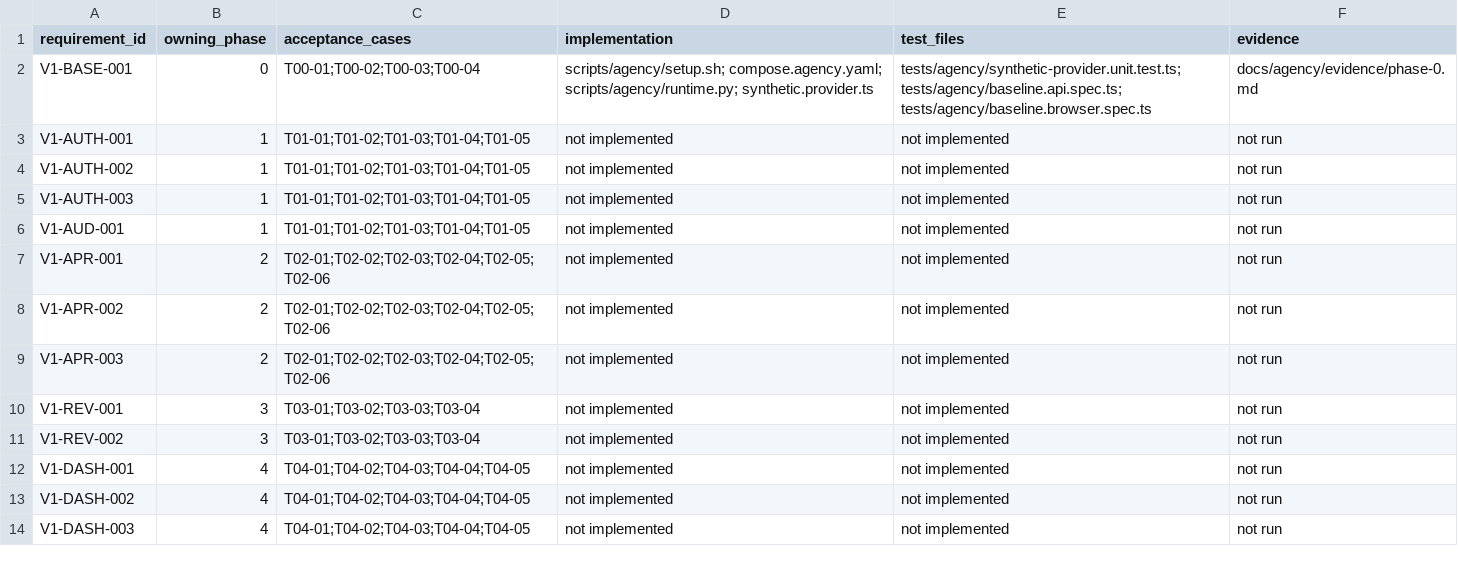
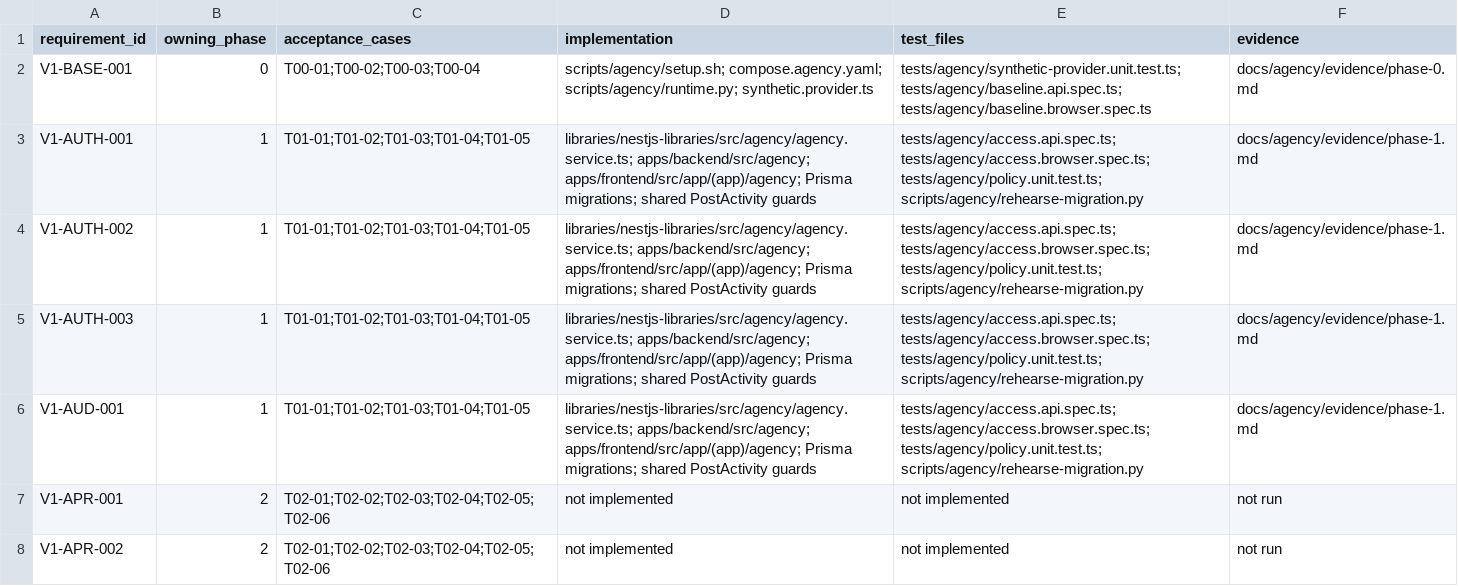
Before and after one commit to samidoomsday-star/postiz, a CSV file: docs/agency/traceability.csv, drawn as a sheet; only a part is shown; the shorter side is filled out with more unchanged rows.

Commit message:
feat: enforce client boundaries and scoped agency access

```diff
--- a/docs/agency/traceability.csv
+++ b/docs/agency/traceability.csv
@@ -2,6 +2,6 @@ requirement_id,owning_phase,acceptance_cases,implementation,test_files,evidence
 V1-BASE-001,0,T00-01;T00-02;T00-03;T00-04,scripts/agency/setup.sh; compose.agency.yaml; scripts/agency/runtime.py; synthetic.provider.ts,tests/agency/synthetic-provider.unit.test.ts; tests/agency/baseline.api.spec.ts; tests/agency/baseline.browser.spec.ts,docs/agency/evidence/phase-0.md
-V1-AUTH-001,1,T01-01;T01-02;T01-03;T01-04;T01-05,not implemented,not implemented,not run
-V1-AUTH-002,1,T01-01;T01-02;T01-03;T01-04;T01-05,not implemented,not implemented,not run
-V1-AUTH-003,1,T01-01;T01-02;T01-03;T01-04;T01-05,not implemented,not implemented,not run
-V1-AUD-001,1,T01-01;T01-02;T01-03;T01-04;T01-05,not implemented,not implemented,not run
+V1-AUTH-001,1,T01-01;T01-02;T01-03;T01-04;T01-05,libraries/nestjs-libraries/src/agency/agency.service.ts; apps/backend/src/agency; apps/frontend/src/app/(app)/agency; Prisma migrations; shared PostActivity guards,tests/agency/access.api.spec.ts; tests/agency/access.browser.spec.ts; tests/agency/policy.unit.test.ts; scripts/agency/rehearse-migration.py,docs/agency/evidence/phase-1.md
+V1-AUTH-002,1,T01-01;T01-02;T01-03;T01-04;T01-05,libraries/nestjs-libraries/src/agency/agency.service.ts; apps/backend/src/agency; apps/frontend/src/app/(app)/agency; Prisma migrations; shared PostActivity guards,tests/agency/access.api.spec.ts; tests/agency/access.browser.spec.ts; tests/agency/policy.unit.test.ts; scripts/agency/rehearse-migration.py,docs/agency/evidence/phase-1.md
+V1-AUTH-003,1,T01-01;T01-02;T01-03;T01-04;T01-05,libraries/nestjs-libraries/src/agency/agency.service.ts; apps/backend/src/agency; apps/frontend/src/app/(app)/agency; Prisma migrations; shared PostActivity guards,tests/agency/access.api.spec.ts; tests/agency/access.browser.spec.ts; tests/agency/policy.unit.test.ts; scripts/agency/rehearse-migration.py,docs/agency/evidence/phase-1.md
+V1-AUD-001,1,T01-01;T01-02;T01-03;T01-04;T01-05,libraries/nestjs-libraries/src/agency/agency.service.ts; apps/backend/src/agency; apps/frontend/src/app/(app)/agency; Prisma migrations; shared PostActivity guards,tests/agency/access.api.spec.ts; tests/agency/access.browser.spec.ts; tests/agency/policy.unit.test.ts; scripts/agency/rehearse-migration.py,docs/agency/evidence/phase-1.md
 V1-APR-001,2,T02-01;T02-02;T02-03;T02-04;T02-05;T02-06,not implemented,not implemented,not run
```
Also changed, not shown: 53 other files.
